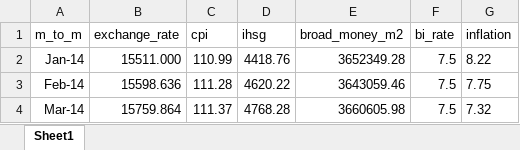
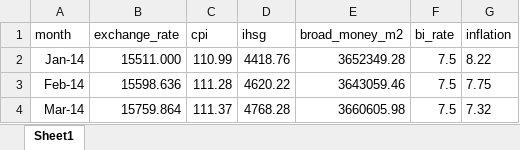
Before and after one commit to johannawawi/econometrics, an Excel workbook: inflation_data_18_23_new.xlsx, sheet Sheet1, drawn as a sheet; only a part is shown; values as stored, in another font and other column widths than the file's, no borders; the diff names each change by its address in the sheet, - before the commit and + after, or states it on an @@ line.

Commit message:
add data and code
add data and code for probit regression inflation rate

```diff
--- a/inflation_data_18_23_new.xlsx (sheet Sheet1)
+++ b/inflation_data_18_23_new.xlsx (sheet Sheet1)
-A1: m_to_m
+A1: month
```
Also changed, not shown: 1 other file.
